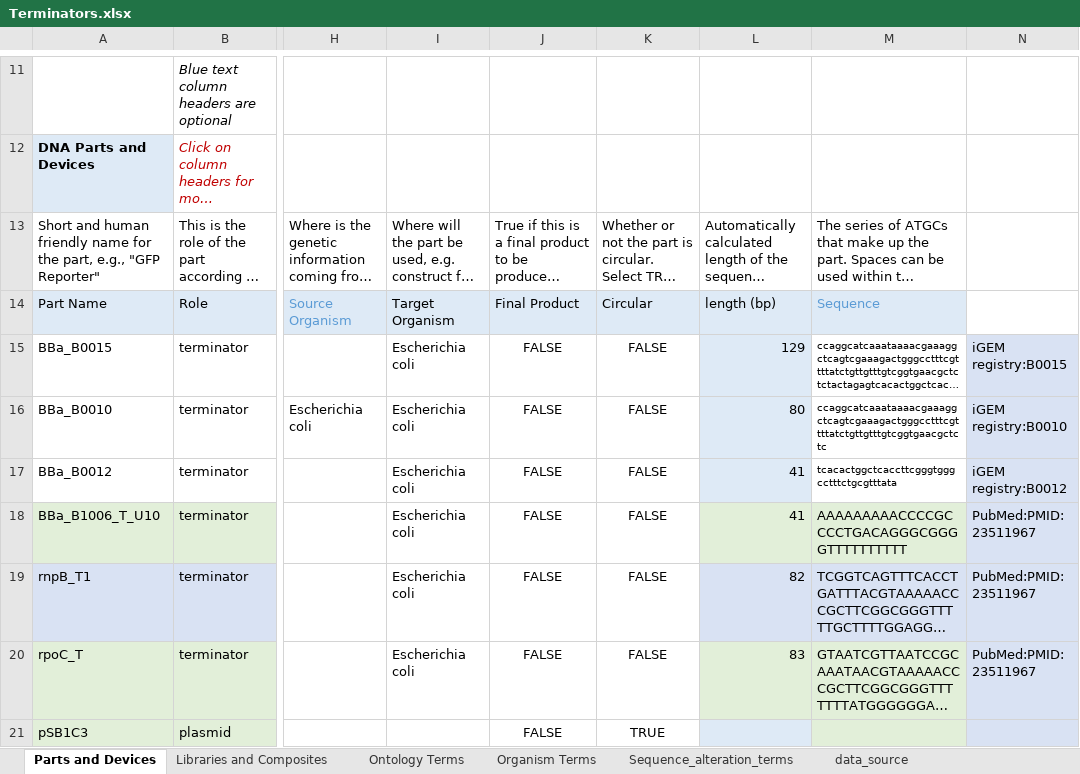
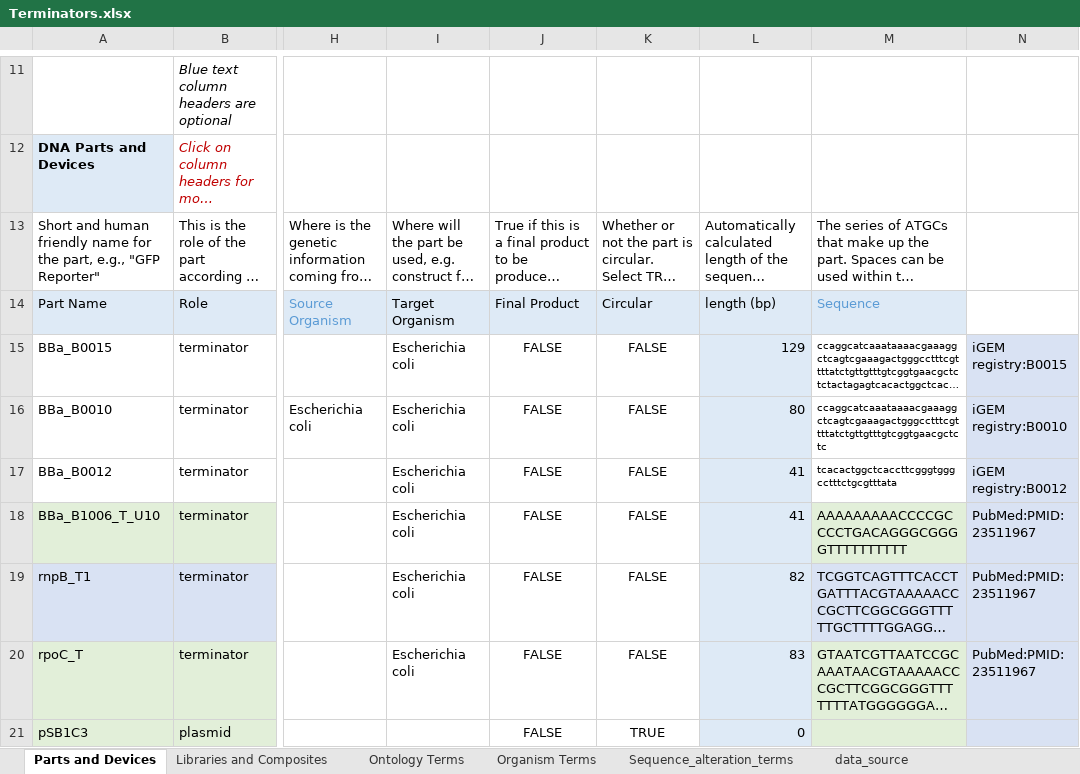
Before and after one commit to iGEM-Engineering/iGEM-distribution, an Excel workbook: Terminators/Terminators.xlsx, sheet Parts and Devices, drawn as a sheet; only a part is shown, gaps mark what is left out; long unchanged cells end in …; values as stored, in another font and other column widths than the file's, no borders; table styles not drawn; the diff names each change by its address in the sheet, - before the commit and + after, or states it on an @@ line.

Commit message:
fix busted column in terminator package

```diff
--- a/Terminators/Terminators.xlsx (sheet Parts and Devices)
+++ b/Terminators/Terminators.xlsx (sheet Parts and Devices)
-L18 fill: #E2EFD9
+L18 fill: #DEEAF6
-L20 fill: #E2EFD9
+L20 fill: #DEEAF6
-L21: (empty)
+L21: 0
```
